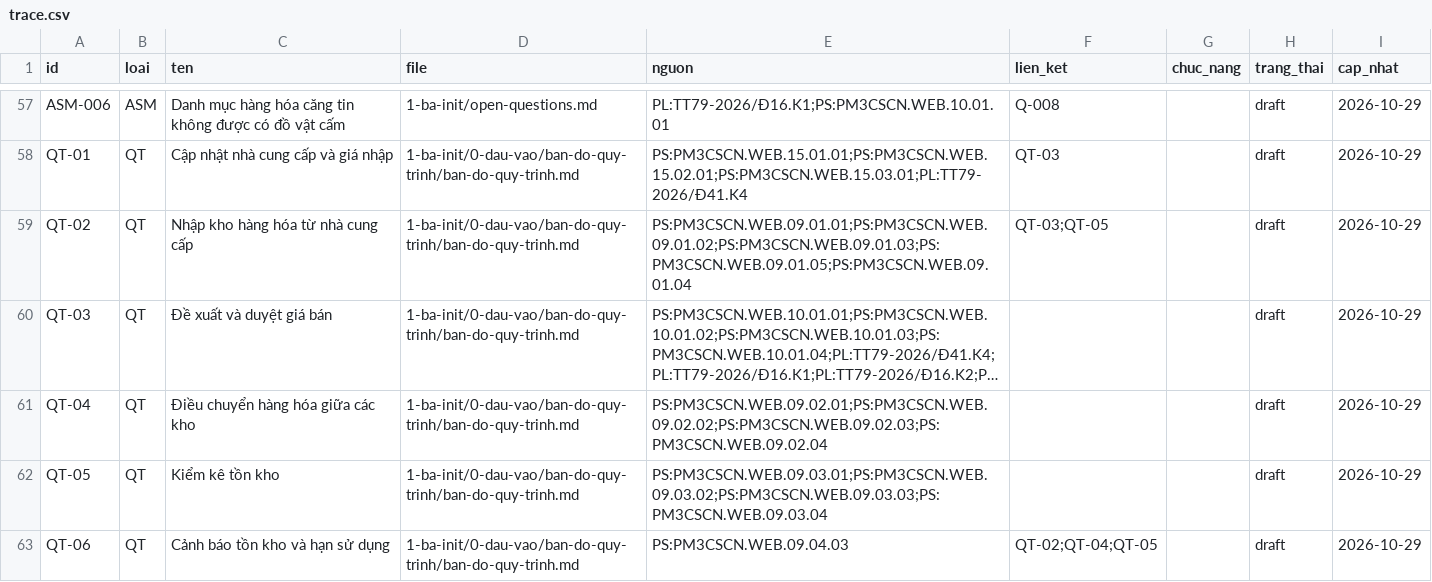
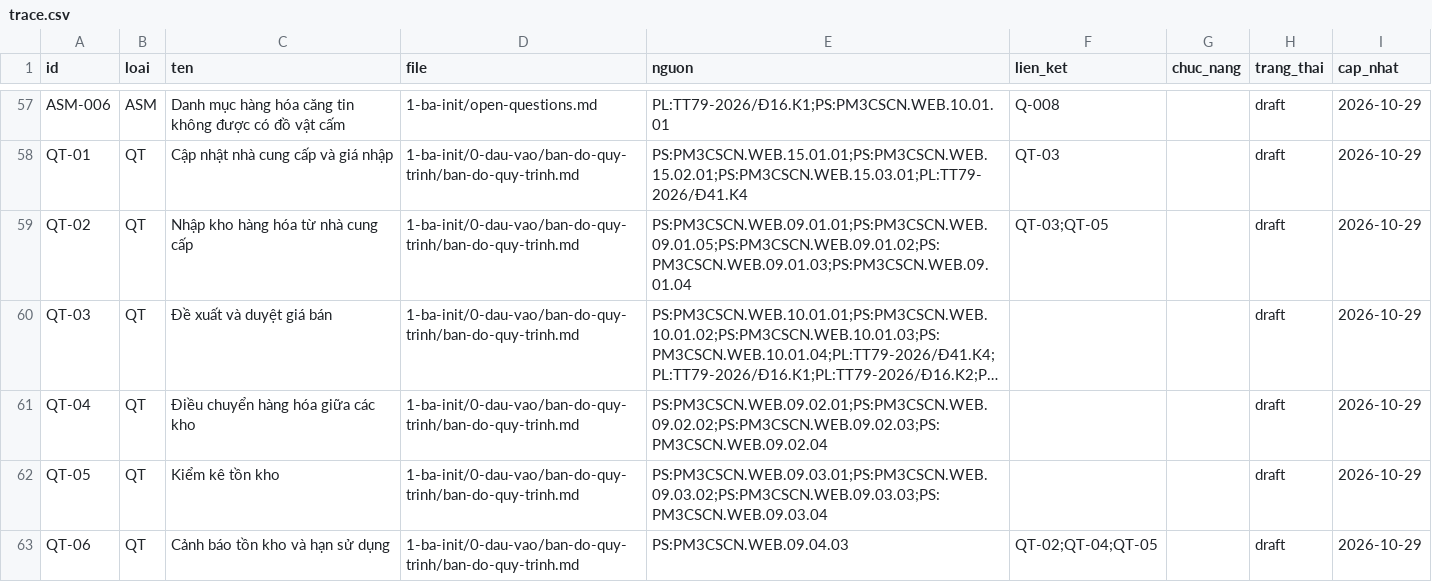
Before and after one commit to phongnq12/StudyPM3, a CSV file: du-an/trace.csv, drawn as a sheet; only a part is shown, gaps mark what is left out; long unchanged cells end in …; the diff names each change by its address in the sheet, - before the commit and + after, or states it on an @@ line.

```diff
--- a/du-an/trace.csv
+++ b/du-an/trace.csv
-E59 (nguon): PS:PM3CSCN.WEB.09.01.01;PS:PM3CSCN.WEB.09.01.02;PS:PM3CSCN.WEB.09.01.03;PS:PM3CSCN.WEB.09.01.05;PS:PM3CSCN.WEB.09.01.04
+E59 (nguon): PS:PM3CSCN.WEB.09.01.01;PS:PM3CSCN.WEB.09.01.05;PS:PM3CSCN.WEB.09.01.02;PS:PM3CSCN.WEB.09.01.03;PS:PM3CSCN.WEB.09.01.04
```
Also changed, not shown: 17 other files.
